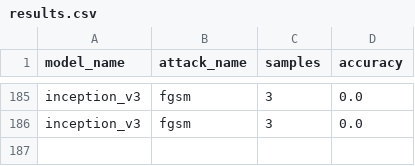
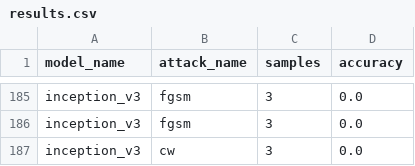
Before and after one commit to StormFlaate/adversarial_mitigation, a CSV file: results.csv, drawn as a sheet; only a part is shown, gaps mark what is left out; the diff names each change by its address in the sheet, - before the commit and + after, or states it on an @@ line.

```diff
--- a/results.csv
+++ b/results.csv
+row 187: inception_v3 | cw | 3 | 0.0
```
Also changed, not shown: 3 other files.
